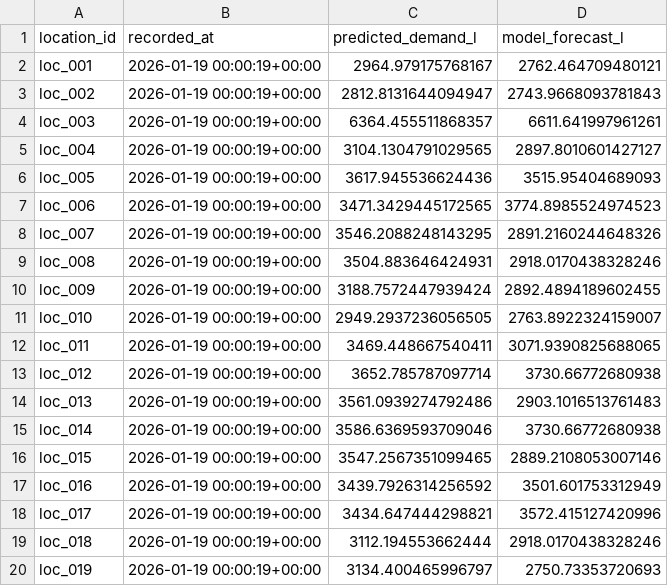
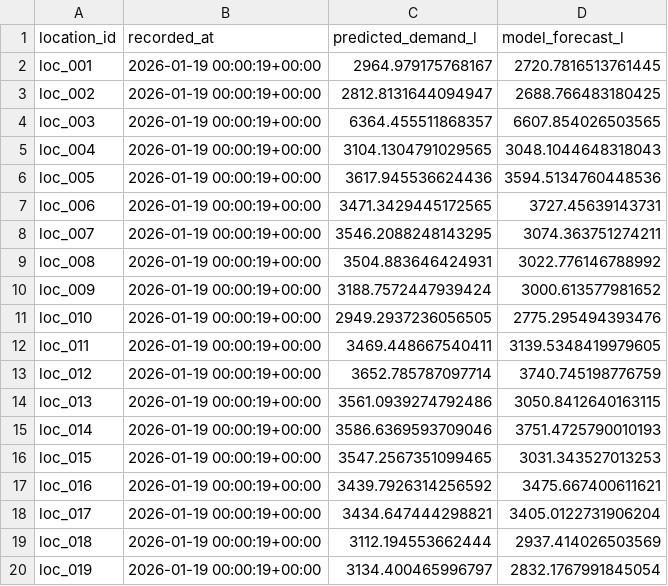
Before and after one commit to RpalZ/CBTInc.-Water-Mapper-Lifeline-Hackathon, a CSV file: ml/data stuff/predicted_24h_consumption_per_location.csv, drawn as a sheet.

```diff
--- a/ml/data stuff/predicted_24h_consumption_per_location.csv
+++ b/ml/data stuff/predicted_24h_consumption_per_location.csv
@@ -1,20 +1,20 @@
 location_id,recorded_at,predicted_demand_l,model_forecast_l
-loc_001,2026-01-19 00:00:19+00:00,2964.979175768167,2762.464709480121
-loc_002,2026-01-19 00:00:19+00:00,2812.8131644094947,2743.9668093781843
-loc_003,2026-01-19 00:00:19+00:00,6364.455511868357,6611.641997961261
-loc_004,2026-01-19 00:00:19+00:00,3104.1304791029565,2897.8010601427127
-loc_005,2026-01-19 00:00:19+00:00,3617.945536624436,3515.95404689093
-loc_006,2026-01-19 00:00:19+00:00,3471.3429445172565,3774.8985524974523
-loc_007,2026-01-19 00:00:19+00:00,3546.2088248143295,2891.2160244648326
-loc_008,2026-01-19 00:00:19+00:00,3504.883646424931,2918.0170438328246
-loc_009,2026-01-19 00:00:19+00:00,3188.7572447939424,2892.4894189602455
-loc_010,2026-01-19 00:00:19+00:00,2949.2937236056505,2763.8922324159007
-loc_011,2026-01-19 00:00:19+00:00,3469.448667540411,3071.9390825688065
-loc_012,2026-01-19 00:00:19+00:00,3652.785787097714,3730.66772680938
-loc_013,2026-01-19 00:00:19+00:00,3561.0939274792486,2903.1016513761483
-loc_014,2026-01-19 00:00:19+00:00,3586.6369593709046,3730.66772680938
-loc_015,2026-01-19 00:00:19+00:00,3547.2567351099465,2889.2108053007146
-loc_016,2026-01-19 00:00:19+00:00,3439.7926314256592,3501.601753312949
-loc_017,2026-01-19 00:00:19+00:00,3434.647444298821,3572.415127420996
-loc_018,2026-01-19 00:00:19+00:00,3112.194553662444,2918.0170438328246
-loc_019,2026-01-19 00:00:19+00:00,3134.400465996797,2750.73353720693
+loc_001,2026-01-19 00:00:19+00:00,2964.979175768167,2720.7816513761445
+loc_002,2026-01-19 00:00:19+00:00,2812.8131644094947,2688.766483180425
+loc_003,2026-01-19 00:00:19+00:00,6364.455511868357,6607.854026503565
+loc_004,2026-01-19 00:00:19+00:00,3104.1304791029565,3048.1044648318043
+loc_005,2026-01-19 00:00:19+00:00,3617.945536624436,3594.5134760448536
+loc_006,2026-01-19 00:00:19+00:00,3471.3429445172565,3727.45639143731
+loc_007,2026-01-19 00:00:19+00:00,3546.2088248143295,3074.363751274211
+loc_008,2026-01-19 00:00:19+00:00,3504.883646424931,3022.776146788992
+loc_009,2026-01-19 00:00:19+00:00,3188.7572447939424,3000.613577981652
+loc_010,2026-01-19 00:00:19+00:00,2949.2937236056505,2775.295494393476
+loc_011,2026-01-19 00:00:19+00:00,3469.448667540411,3139.5348419979605
+loc_012,2026-01-19 00:00:19+00:00,3652.785787097714,3740.745198776759
+loc_013,2026-01-19 00:00:19+00:00,3561.0939274792486,3050.8412640163115
+loc_014,2026-01-19 00:00:19+00:00,3586.6369593709046,3751.4725790010193
+loc_015,2026-01-19 00:00:19+00:00,3547.2567351099465,3031.343527013253
+loc_016,2026-01-19 00:00:19+00:00,3439.7926314256592,3475.667400611621
+loc_017,2026-01-19 00:00:19+00:00,3434.647444298821,3405.0122731906204
+loc_018,2026-01-19 00:00:19+00:00,3112.194553662444,2937.414026503569
+loc_019,2026-01-19 00:00:19+00:00,3134.400465996797,2832.1767991845054
```
Also changed, not shown: ml/data stuff/final_comparison_report.csv, 11 other files.
